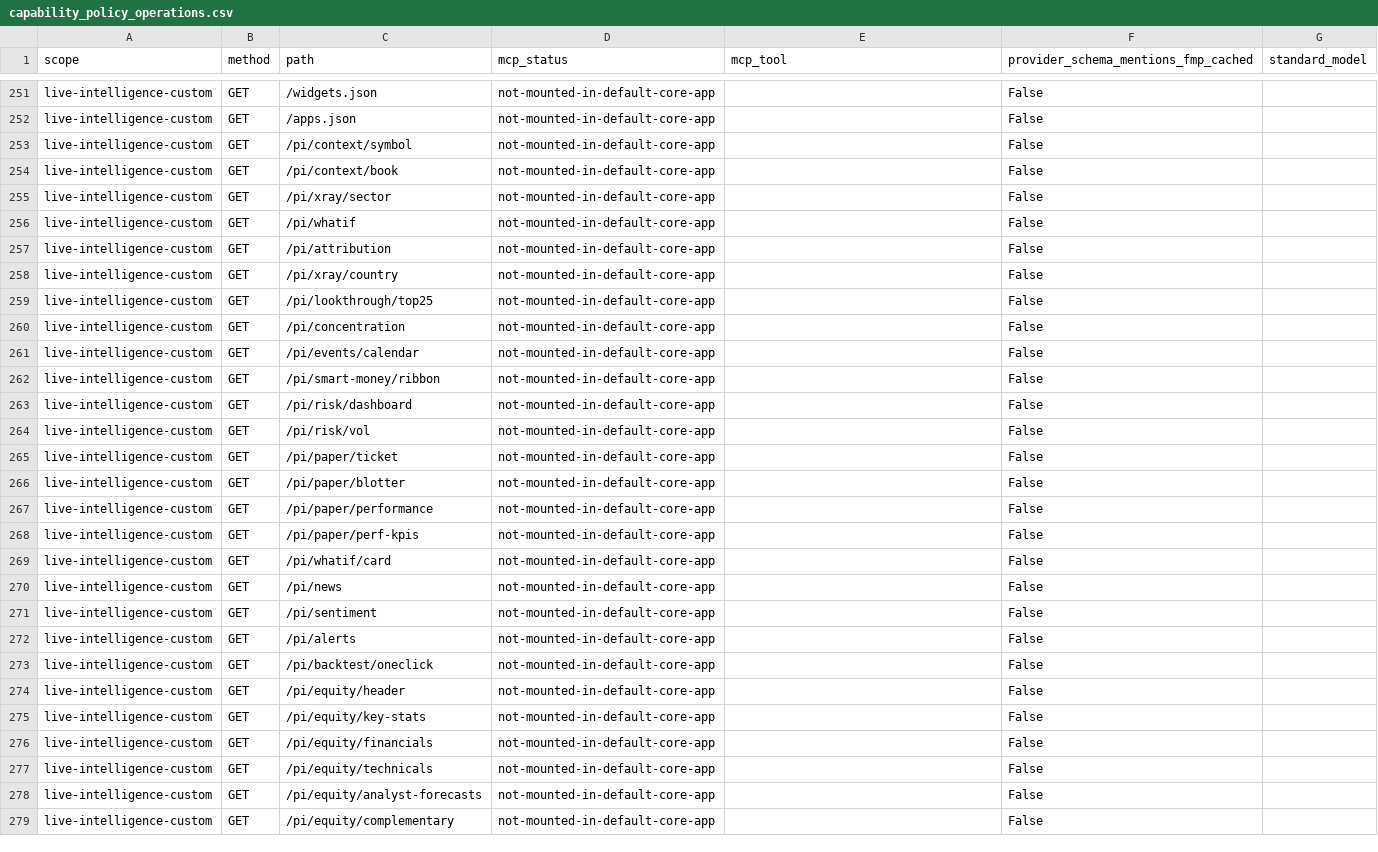
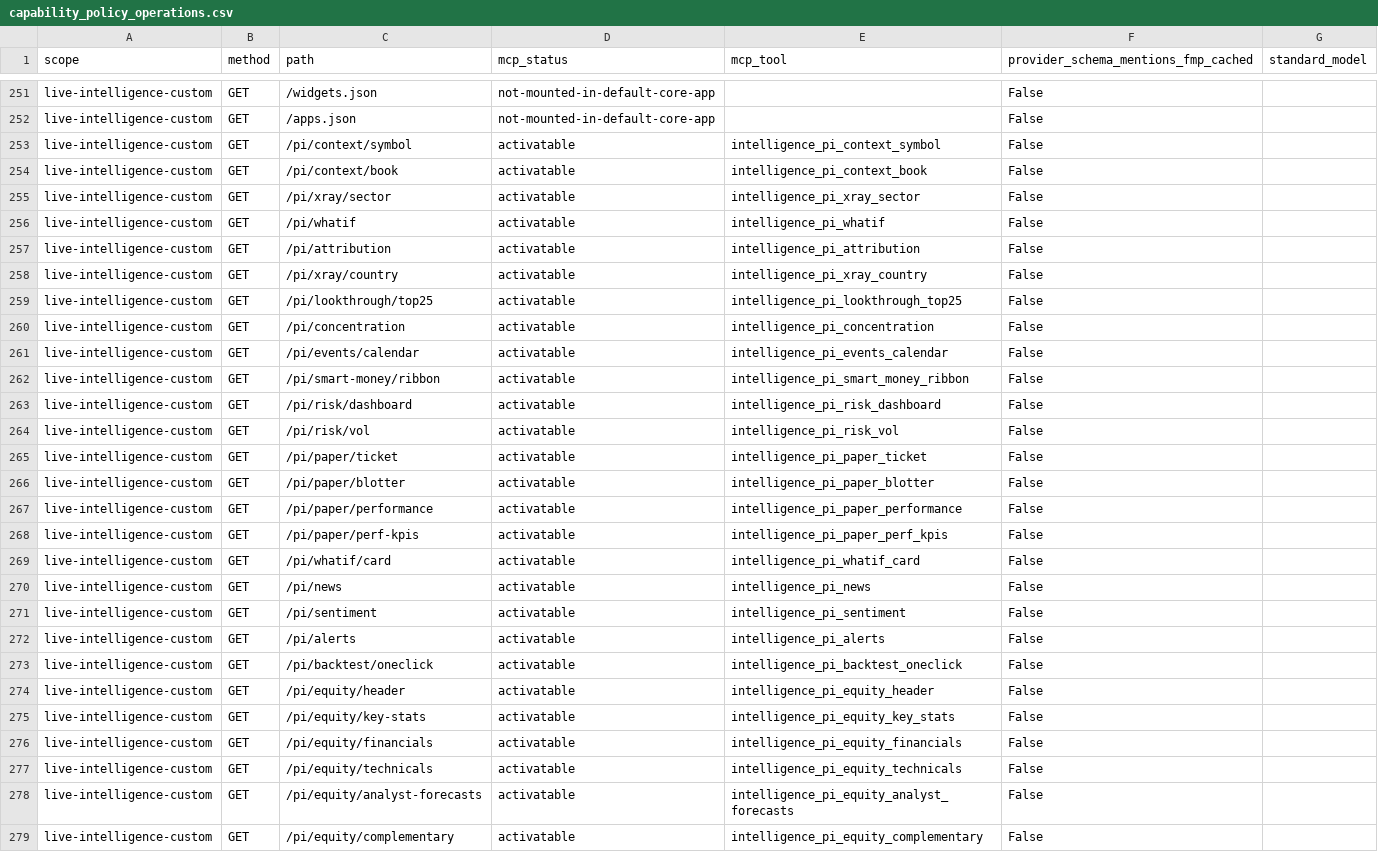
Before and after one commit to prajoria/OpenBB, a CSV file: openbb_platform/extensions/mcp_server/openbb_mcp_server/assets/capability_policy_operations.csv, drawn as a sheet; only a part is shown, gaps mark what is left out; the diff covers the shown part only.

```diff
--- a/openbb_platform/extensions/mcp_server/openbb_mcp_server/assets/capability_policy_operations.csv
+++ b/openbb_platform/extensions/mcp_server/openbb_mcp_server/assets/capability_policy_operations.csv
@@ -252,28 +252,28 @@ live-intelligence-custom,GET,/widgets.json,not-mounted-in-default-core-app,,Fals
 live-intelligence-custom,GET,/apps.json,not-mounted-in-default-core-app,,False,
-live-intelligence-custom,GET,/pi/context/symbol,not-mounted-in-default-core-app,,False,
-live-intelligence-custom,GET,/pi/context/book,not-mounted-in-default-core-app,,False,
-live-intelligence-custom,GET,/pi/xray/sector,not-mounted-in-default-core-app,,False,
-live-intelligence-custom,GET,/pi/whatif,not-mounted-in-default-core-app,,False,
-live-intelligence-custom,GET,/pi/attribution,not-mounted-in-default-core-app,,False,
-live-intelligence-custom,GET,/pi/xray/country,not-mounted-in-default-core-app,,False,
-live-intelligence-custom,GET,/pi/lookthrough/top25,not-mounted-in-default-core-app,,False,
-live-intelligence-custom,GET,/pi/concentration,not-mounted-in-default-core-app,,False,
-live-intelligence-custom,GET,/pi/events/calendar,not-mounted-in-default-core-app,,False,
-live-intelligence-custom,GET,/pi/smart-money/ribbon,not-mounted-in-default-core-app,,False,
-live-intelligence-custom,GET,/pi/risk/dashboard,not-mounted-in-default-core-app,,False,
-live-intelligence-custom,GET,/pi/risk/vol,not-mounted-in-default-core-app,,False,
-live-intelligence-custom,GET,/pi/paper/ticket,not-mounted-in-default-core-app,,False,
-live-intelligence-custom,GET,/pi/paper/blotter,not-mounted-in-default-core-app,,False,
-live-intelligence-custom,GET,/pi/paper/performance,not-mounted-in-default-core-app,,False,
-live-intelligence-custom,GET,/pi/paper/perf-kpis,not-mounted-in-default-core-app,,False,
-live-intelligence-custom,GET,/pi/whatif/card,not-mounted-in-default-core-app,,False,
-live-intelligence-custom,GET,/pi/news,not-mounted-in-default-core-app,,False,
-live-intelligence-custom,GET,/pi/sentiment,not-mounted-in-default-core-app,,False,
-live-intelligence-custom,GET,/pi/alerts,not-mounted-in-default-core-app,,False,
-live-intelligence-custom,GET,/pi/backtest/oneclick,not-mounted-in-default-core-app,,False,
-live-intelligence-custom,GET,/pi/equity/header,not-mounted-in-default-core-app,,False,
-live-intelligence-custom,GET,/pi/equity/key-stats,not-mounted-in-default-core-app,,False,
-live-intelligence-custom,GET,/pi/equity/financials,not-mounted-in-default-core-app,,False,
-live-intelligence-custom,GET,/pi/equity/technicals,not-mounted-in-default-core-app,,False,
-live-intelligence-custom,GET,/pi/equity/analyst-forecasts,not-mounted-in-default-core-app,,False,
-live-intelligence-custom,GET,/pi/equity/complementary,not-mounted-in-default-core-app,,False,
+live-intelligence-custom,GET,/pi/context/symbol,activatable,intelligence_pi_context_symbol,False,
+live-intelligence-custom,GET,/pi/context/book,activatable,intelligence_pi_context_book,False,
+live-intelligence-custom,GET,/pi/xray/sector,activatable,intelligence_pi_xray_sector,False,
+live-intelligence-custom,GET,/pi/whatif,activatable,intelligence_pi_whatif,False,
+live-intelligence-custom,GET,/pi/attribution,activatable,intelligence_pi_attribution,False,
+live-intelligence-custom,GET,/pi/xray/country,activatable,intelligence_pi_xray_country,False,
+live-intelligence-custom,GET,/pi/lookthrough/top25,activatable,intelligence_pi_lookthrough_top25,False,
+live-intelligence-custom,GET,/pi/concentration,activatable,intelligence_pi_concentration,False,
+live-intelligence-custom,GET,/pi/events/calendar,activatable,intelligence_pi_events_calendar,False,
+live-intelligence-custom,GET,/pi/smart-money/ribbon,activatable,intelligence_pi_smart_money_ribbon,False,
+live-intelligence-custom,GET,/pi/risk/dashboard,activatable,intelligence_pi_risk_dashboard,False,
+live-intelligence-custom,GET,/pi/risk/vol,activatable,intelligence_pi_risk_vol,False,
+live-intelligence-custom,GET,/pi/paper/ticket,activatable,intelligence_pi_paper_ticket,False,
+live-intelligence-custom,GET,/pi/paper/blotter,activatable,intelligence_pi_paper_blotter,False,
+live-intelligence-custom,GET,/pi/paper/performance,activatable,intelligence_pi_paper_performance,False,
+live-intelligence-custom,GET,/pi/paper/perf-kpis,activatable,intelligence_pi_paper_perf_kpis,False,
+live-intelligence-custom,GET,/pi/whatif/card,activatable,intelligence_pi_whatif_card,False,
+live-intelligence-custom,GET,/pi/news,activatable,intelligence_pi_news,False,
+live-intelligence-custom,GET,/pi/sentiment,activatable,intelligence_pi_sentiment,False,
+live-intelligence-custom,GET,/pi/alerts,activatable,intelligence_pi_alerts,False,
+live-intelligence-custom,GET,/pi/backtest/oneclick,activatable,intelligence_pi_backtest_oneclick,False,
+live-intelligence-custom,GET,/pi/equity/header,activatable,intelligence_pi_equity_header,False,
+live-intelligence-custom,GET,/pi/equity/key-stats,activatable,intelligence_pi_equity_key_stats,False,
+live-intelligence-custom,GET,/pi/equity/financials,activatable,intelligence_pi_equity_financials,False,
+live-intelligence-custom,GET,/pi/equity/technicals,activatable,intelligence_pi_equity_technicals,False,
+live-intelligence-custom,GET,/pi/equity/analyst-forecasts,activatable,intelligence_pi_equity_analyst_forecasts,False,
+live-intelligence-custom,GET,/pi/equity/complementary,activatable,intelligence_pi_equity_complementary,False,
```
Also changed, not shown: 72 edited cells elsewhere in this file, 4 other files.
